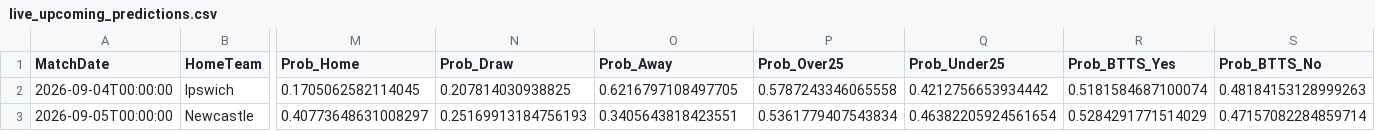
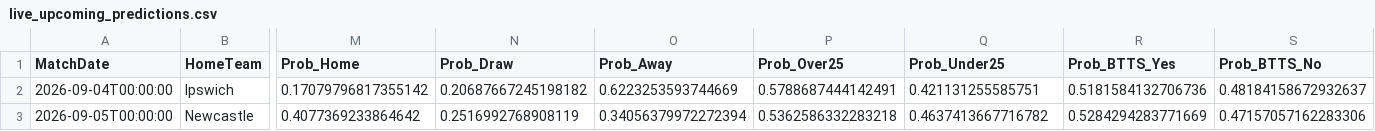
Before and after one commit to boukakos/palavoiBetPredictor, a CSV file: data/predictions/live_upcoming_predictions.csv, drawn as a sheet; only a part is shown, gaps mark what is left out; the diff covers the shown part only; the diff names each change by its address in the sheet, - before the commit and + after, or states it on an @@ line.

```diff
--- a/data/predictions/live_upcoming_predictions.csv
+++ b/data/predictions/live_upcoming_predictions.csv
-M2 (Prob_Home): 0.1705062582114045
+M2 (Prob_Home): 0.17079796817355142
-N2 (Prob_Draw): 0.207814030938825
+N2 (Prob_Draw): 0.20687667245198182
-O2 (Prob_Away): 0.6216797108497705
+O2 (Prob_Away): 0.6223253593744669
-P2 (Prob_Over25): 0.5787243346065558
+P2 (Prob_Over25): 0.5788687444142491
-Q2 (Prob_Under25): 0.4212756653934442
+Q2 (Prob_Under25): 0.421131255585751
-R2 (Prob_BTTS_Yes): 0.5181584687100074
+R2 (Prob_BTTS_Yes): 0.5181584132706736
-S2 (Prob_BTTS_No): 0.48184153128999263
+S2 (Prob_BTTS_No): 0.48184158672932637
-M3 (Prob_Home): 0.40773648631008297
+M3 (Prob_Home): 0.4077369233864642
-N3 (Prob_Draw): 0.25169913184756193
+N3 (Prob_Draw): 0.2516992768908119
-O3 (Prob_Away): 0.3405643818423551
+O3 (Prob_Away): 0.34056379972272394
-P3 (Prob_Over25): 0.5361779407543834
+P3 (Prob_Over25): 0.5362586332283218
-Q3 (Prob_Under25): 0.46382205924561654
+Q3 (Prob_Under25): 0.4637413667716782
-R3 (Prob_BTTS_Yes): 0.5284291771514029
+R3 (Prob_BTTS_Yes): 0.5284294283771669
-S3 (Prob_BTTS_No): 0.47157082284859714
+S3 (Prob_BTTS_No): 0.47157057162283306
```
Also changed, not shown: 118 edited cells elsewhere in this file, data/upcoming_fixtures.csv, 2 other files.
